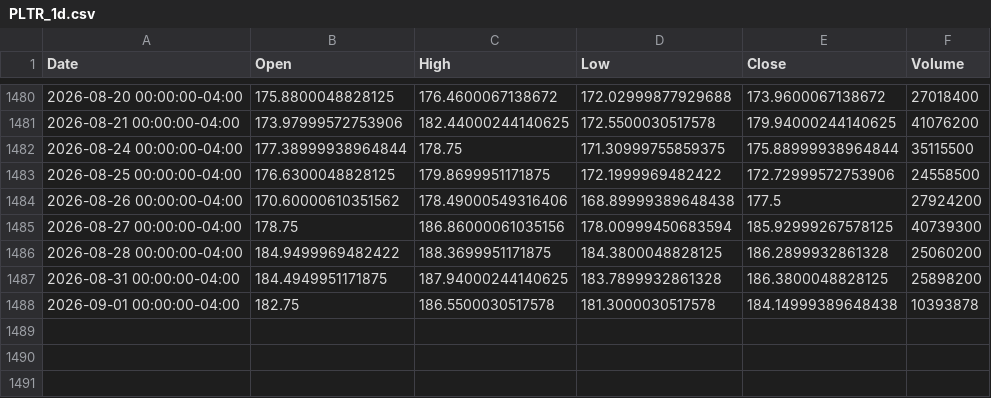
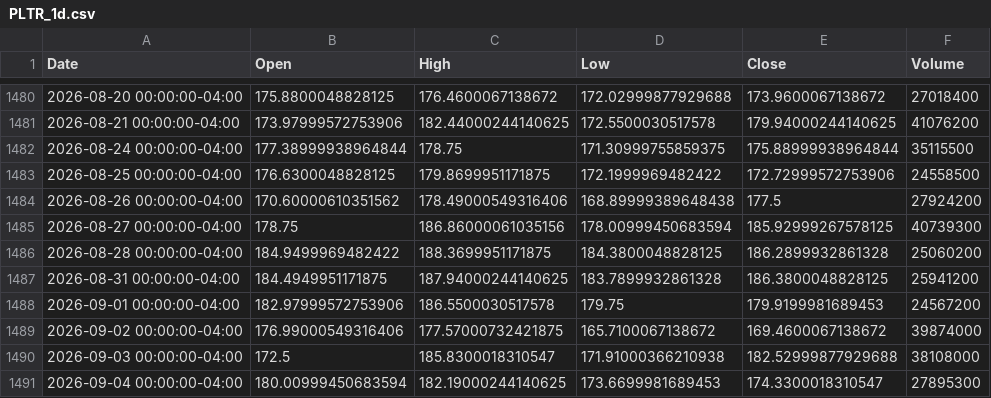
Before and after one commit to tarun1790/stock-trends-prediction-and-risk-assessment, a CSV file: data_storage/PLTR_1d.csv, drawn as a sheet; only a part is shown, gaps mark what is left out.

```diff
--- a/data_storage/PLTR_1d.csv
+++ b/data_storage/PLTR_1d.csv
@@ -1486,3 +1486,6 @@ Date,Open,High,Low,Close,Volume
 2026-08-28 00:00:00-04:00,184.9499969482422,188.3699951171875,184.3800048828125,186.2899932861328,25060200
-2026-08-31 00:00:00-04:00,184.4949951171875,187.94000244140625,183.7899932861328,186.3800048828125,25898200
-2026-09-01 00:00:00-04:00,182.75,186.5500030517578,181.3000030517578,184.14999389648438,10393878
+2026-08-31 00:00:00-04:00,184.4949951171875,187.94000244140625,183.7899932861328,186.3800048828125,25941200
+2026-09-01 00:00:00-04:00,182.97999572753906,186.5500030517578,179.75,179.9199981689453,24567200
+2026-09-02 00:00:00-04:00,176.99000549316406,177.57000732421875,165.7100067138672,169.4600067138672,39874000
+2026-09-03 00:00:00-04:00,172.5,185.8300018310547,171.91000366210938,182.52999877929688,38108000
+2026-09-04 00:00:00-04:00,180.00999450683594,182.19000244140625,173.6699981689453,174.3300018310547,27895300
```
Also changed, not shown: data_storage/BTC-USD_1d.csv, data_storage/GC=F_1d.csv, 15 other files.
